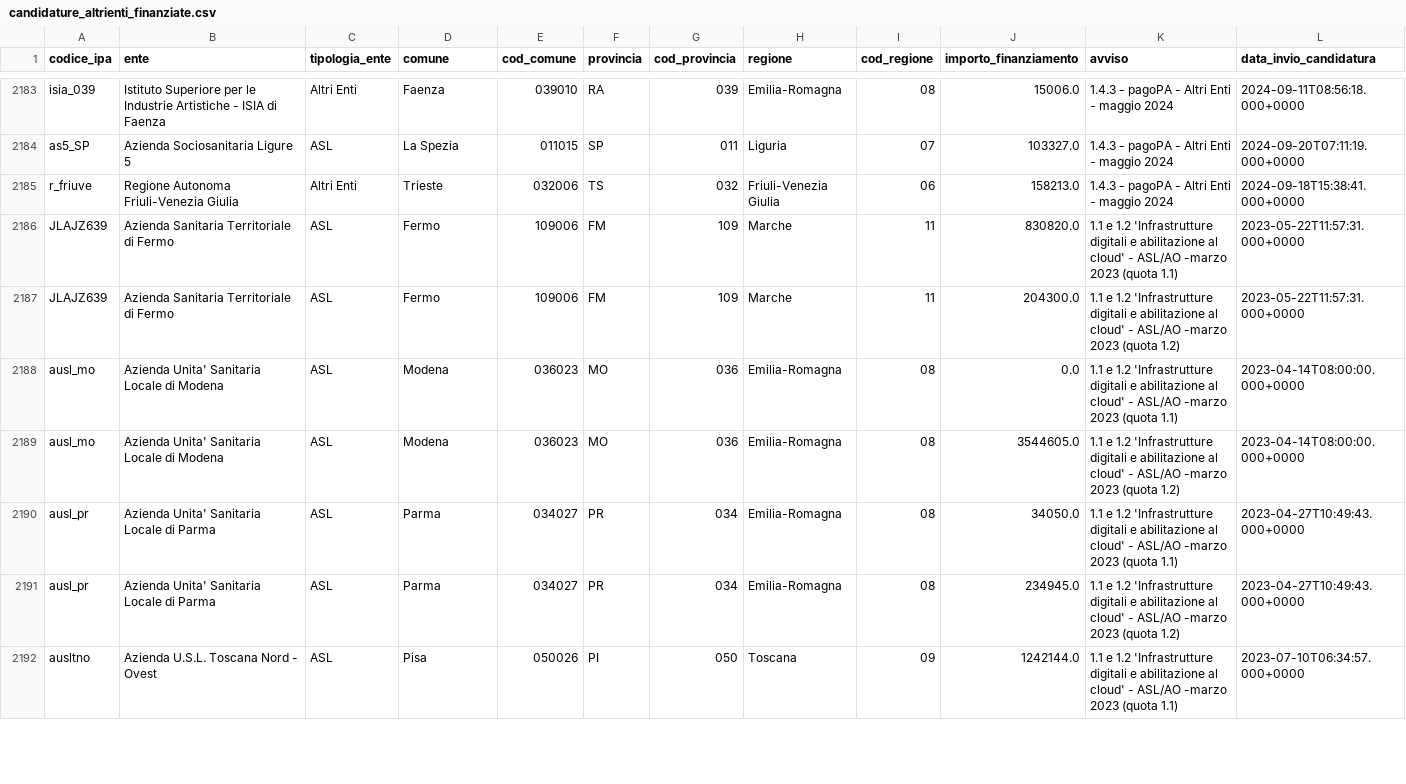
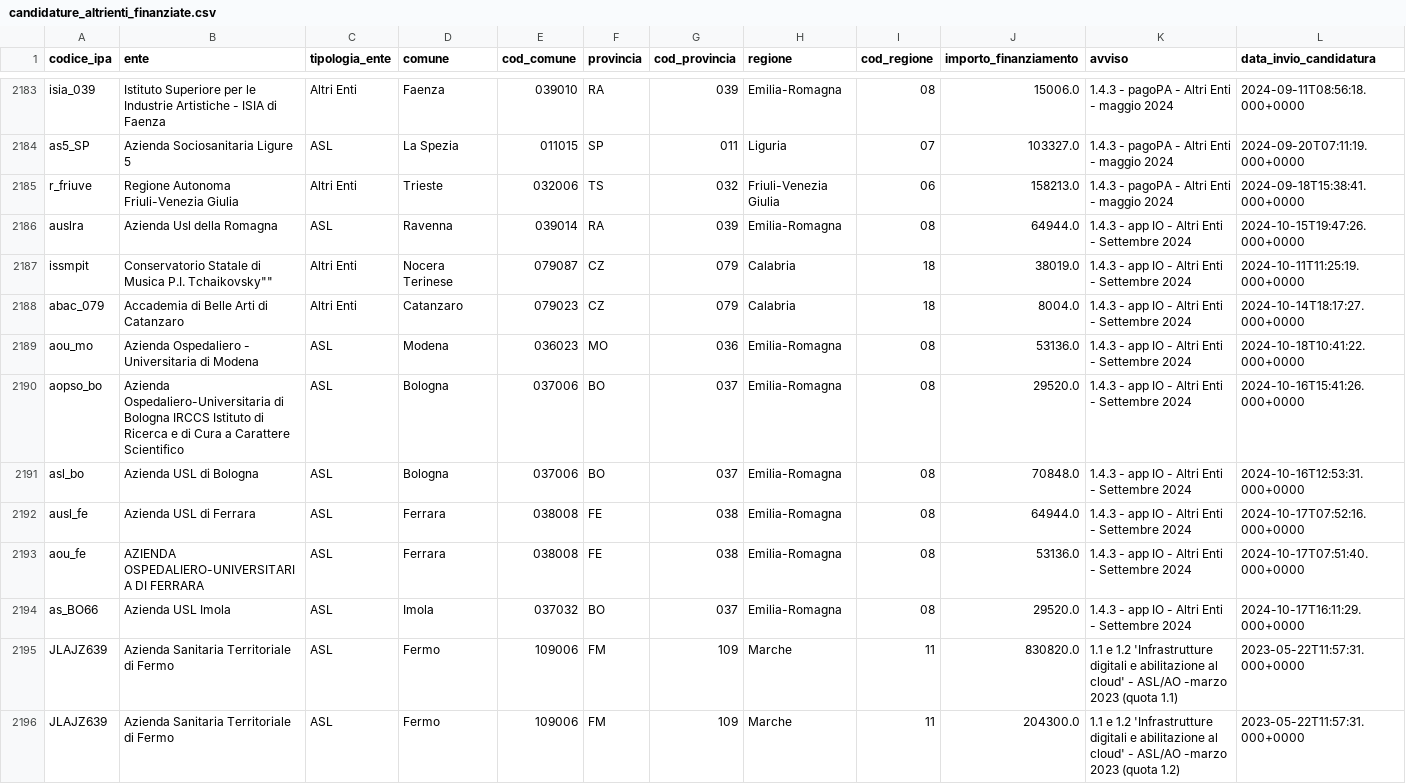
Before and after one commit to teamdigitale/padigitale2026-opendata, a CSV file: data/candidature_altrienti_finanziate.csv, drawn as a sheet; only a part is shown, gaps mark what is left out; the shorter side is filled out with more unchanged rows; rows hold the shown columns only; the diff names each change by its address in the sheet, - before the commit and + after, or states it on an @@ line.

Commit message:
data updated at 2025-01-11T02:28:00.261566+00:00

```diff
--- a/data/candidature_altrienti_finanziate.csv
+++ b/data/candidature_altrienti_finanziate.csv
+row 2186: auslra | Azienda Usl della Romagna | ASL | Ravenna | 039014 | RA | 039 | Emilia-Romagna | 08 | 64944.0 | 1.4.3 - app IO - Altri Enti - Settembre 2024 | 2024-10-15T19:47:26.000+0000
+row 2187: issmpit | Conservatorio Statale di Musica P.I. Tchaikovsky"" | Altri Enti | Nocera Terinese | 079087 | CZ | 079 | Calabria | 18 | 38019.0 | 1.4.3 - app IO - Altri Enti - Settembre 2024 | 2024-10-11T11:25:19.000+0000
+row 2188: abac_079 | Accademia di Belle Arti di Catanzaro | Altri Enti | Catanzaro | 079023 | CZ | 079 | Calabria | 18 | 8004.0 | 1.4.3 - app IO - Altri Enti - Settembre 2024 | 2024-10-14T18:17:27.000+0000
+row 2189: aou_mo | Azienda Ospedaliero - Universitaria di Modena | ASL | Modena | 036023 | MO | 036 | Emilia-Romagna | 08 | 53136.0 | 1.4.3 - app IO - Altri Enti - Settembre 2024 | 2024-10-18T10:41:22.000+0000
+row 2190: aopso_bo | Azienda Ospedaliero-Universitaria di Bologna IRCCS Istituto di Ricerca e di Cura a Carattere Scientifico | ASL | Bologna | 037006 | BO | 037 | Emilia-Romagna | 08 | 29520.0 | 1.4.3 - app IO - Altri Enti - Settembre 2024 | 2024-10-16T15:41:26.000+0000
+row 2191: asl_bo | Azienda USL di Bologna | ASL | Bologna | 037006 | BO | 037 | Emilia-Romagna | 08 | 70848.0 | 1.4.3 - app IO - Altri Enti - Settembre 2024 | 2024-10-16T12:53:31.000+0000
+row 2192: ausl_fe | Azienda USL di Ferrara | ASL | Ferrara | 038008 | FE | 038 | Emilia-Romagna | 08 | 64944.0 | 1.4.3 - app IO - Altri Enti - Settembre 2024 | 2024-10-17T07:52:16.000+0000
+row 2193: aou_fe | AZIENDA OSPEDALIERO-UNIVERSITARIA DI FERRARA | ASL | Ferrara | 038008 | FE | 038 | Emilia-Romagna | 08 | 53136.0 | 1.4.3 - app IO - Altri Enti - Settembre 2024 | 2024-10-17T07:51:40.000+0000
+row 2194: as_BO66 | Azienda USL Imola | ASL | Imola | 037032 | BO | 037 | Emilia-Romagna | 08 | 29520.0 | 1.4.3 - app IO - Altri Enti - Settembre 2024 | 2024-10-17T16:11:29.000+0000
```
Also changed, not shown: 3 other files.
